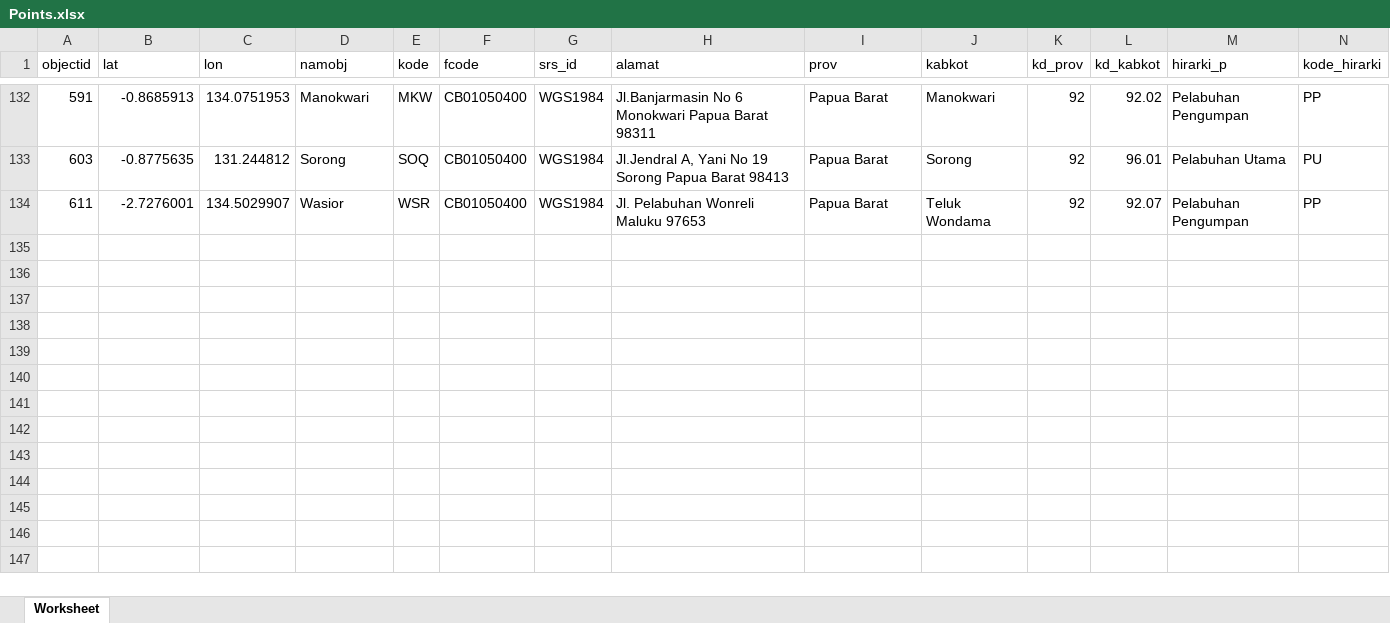
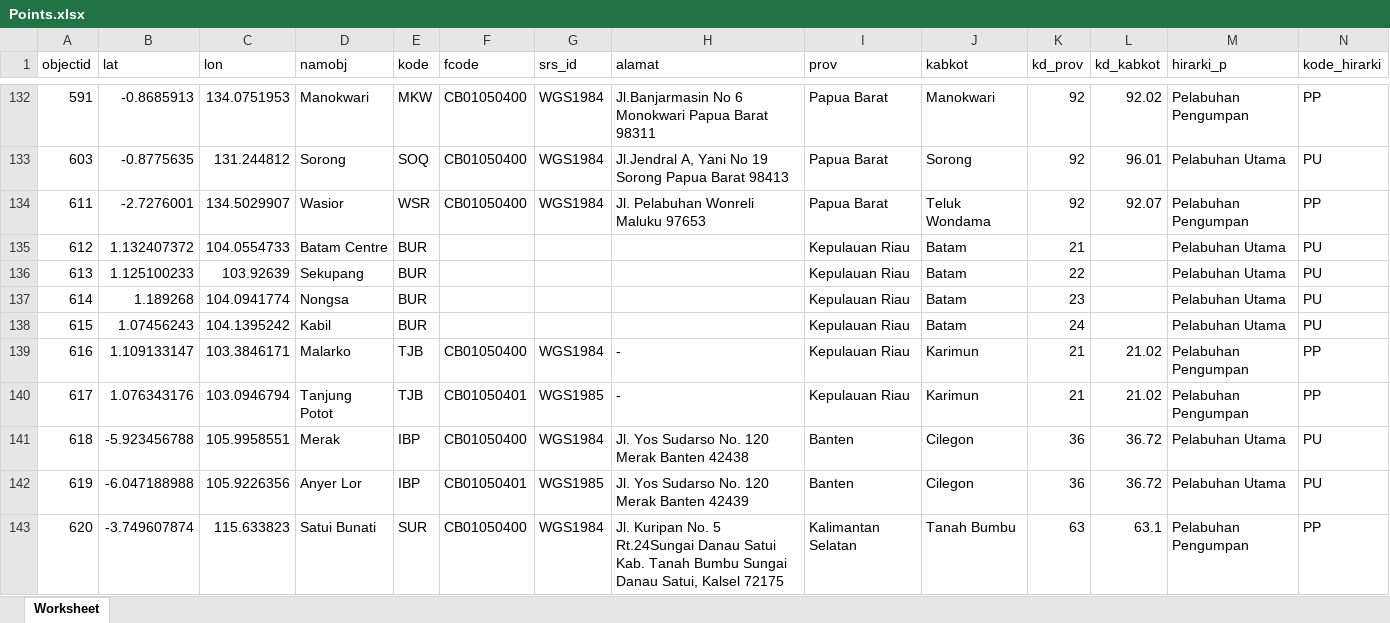
Before and after one commit to gerynastiar/aoi, an Excel workbook: POI/Points.xlsx, sheet Worksheet, drawn as a sheet; only a part is shown, gaps mark what is left out; values as stored, in another font and other column widths than the file's, no borders; the diff names each change by its address in the sheet, - before the commit and + after, or states it on an @@ line.

Commit message:
distance

```diff
--- a/POI/Points.xlsx (sheet Worksheet)
+++ b/POI/Points.xlsx (sheet Worksheet)
+row 135: 612 | 1.132407372 | 104.0554733 | Batam Centre | BUR |  |  |  | Kepulauan Riau | Batam | 21 |  | Pelabuhan Utama | PU
+row 136: 613 | 1.125100233 | 103.92639 | Sekupang | BUR |  |  |  | Kepulauan Riau | Batam | 22 |  | Pelabuhan Utama | PU
+row 137: 614 | 1.189268 | 104.0941774 | Nongsa | BUR |  |  |  | Kepulauan Riau | Batam | 23 |  | Pelabuhan Utama | PU
+row 138: 615 | 1.07456243 | 104.1395242 | Kabil | BUR |  |  |  | Kepulauan Riau | Batam | 24 |  | Pelabuhan Utama | PU
+row 139: 616 | 1.109133147 | 103.3846171 | Malarko | TJB | CB01050400 | WGS1984 | - | Kepulauan Riau | Karimun | 21 | 21.02 | Pelabuhan Pengumpan | PP
+row 140: 617 | 1.076343176 | 103.0946794 | Tanjung Potot | TJB | CB01050401 | WGS1985 | - | Kepulauan Riau | Karimun | 21 | 21.02 | Pelabuhan Pengumpan | PP
+row 141: 618 | -5.923456788 | 105.9958551 | Merak | IBP | CB01050400 | WGS1984 | Jl. Yos Sudarso No. 120 Merak Banten 42438 | Banten | Cilegon | 36 | 36.72 | Pelabuhan Utama | PU
+row 142: 619 | -6.047188988 | 105.9226356 | Anyer Lor | IBP | CB01050401 | WGS1985 | Jl. Yos Sudarso No. 120 Merak Banten 42439 | Banten | Cilegon | 36 | 36.72 | Pelabuhan Utama | PU
+row 143: 620 | -3.749607874 | 115.633823 | Satui Bunati | SUR | CB01050400 | WGS1984 | Jl. Kuripan No. 5 Rt.24Sungai Danau Satui Kab. Tanah Bumbu Sungai Danau Satui, Kalsel 72175 | Kalimantan Selatan | Tanah Bumbu | 63 | 63.1 | Pelabuhan Pengumpan | PP
```
